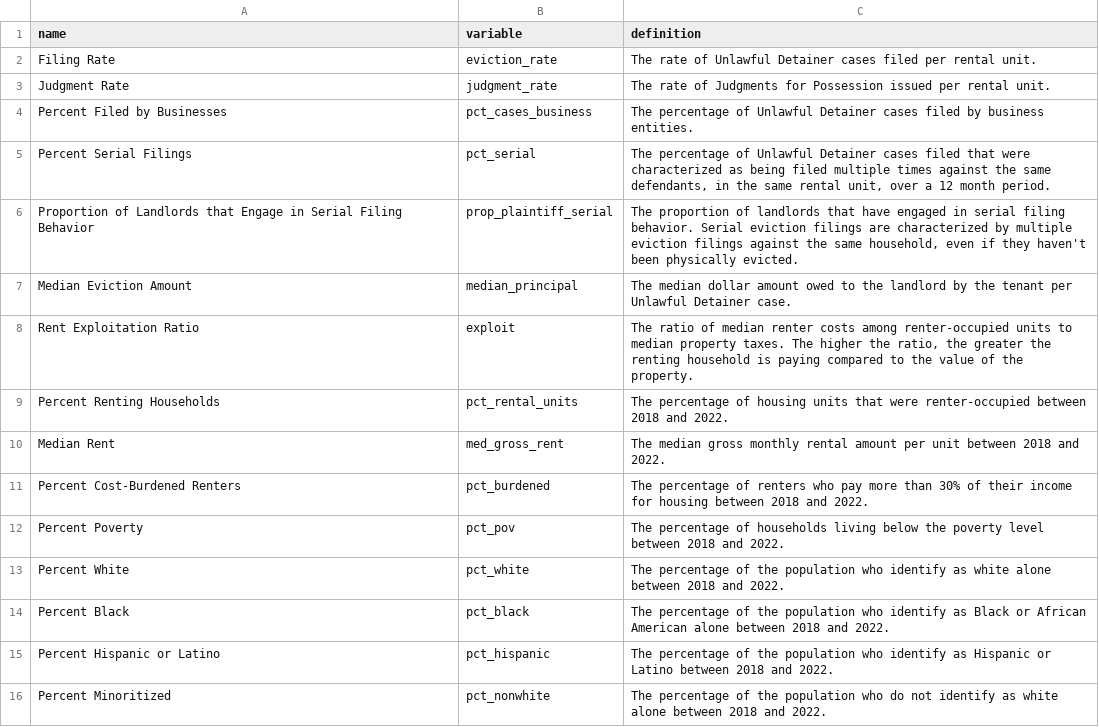
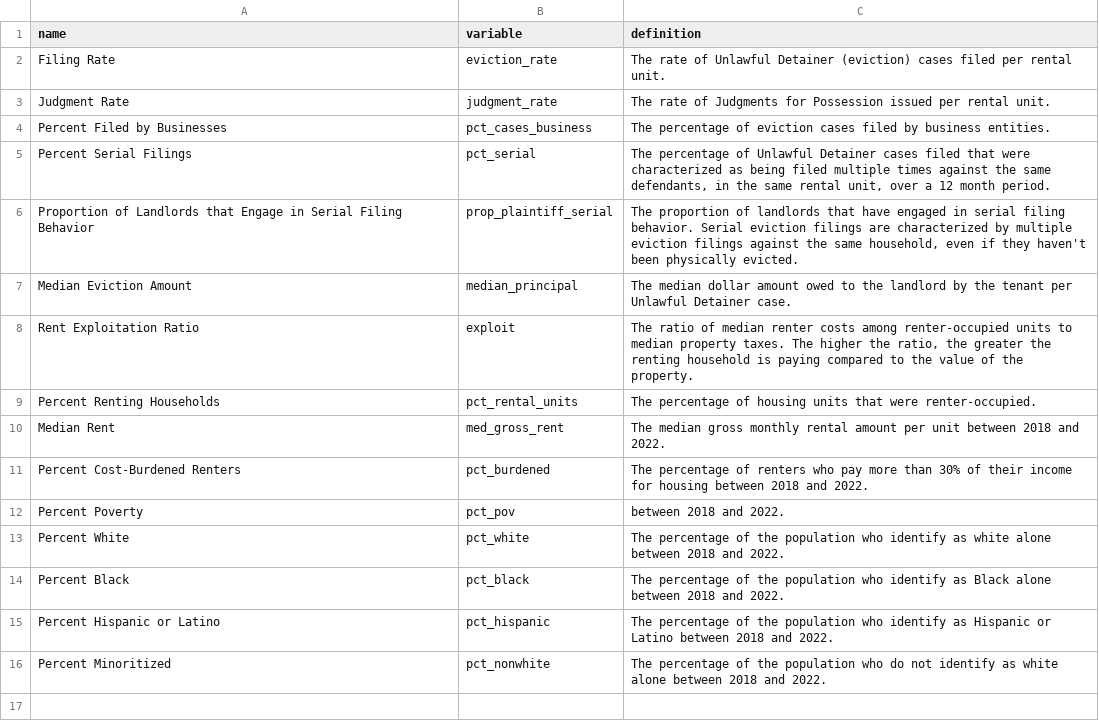
Before and after one commit to virginiaequitycenter/va-eviction-geographies, a CSV file: data/eviction_definitions.csv, drawn as a sheet.

```diff
--- a/data/eviction_definitions.csv
+++ b/data/eviction_definitions.csv
@@ -1,5 +1,5 @@
 name,variable,definition
-Filing Rate,eviction_rate,The rate of Unlawful Detainer cases filed per rental unit.
+Filing Rate,eviction_rate,The rate of Unlawful Detainer (eviction) cases filed per rental unit.
 Judgment Rate,judgment_rate,The rate of Judgments for Possession issued per rental unit.
-Percent Filed by Businesses,pct_cases_business,The percentage of Unlawful Detainer cases filed by business entities.
+Percent Filed by Businesses,pct_cases_business,The percentage of eviction cases filed by business entities.
 Percent Serial Filings,pct_serial,"The percentage of Unlawful Detainer cases filed that were characterized as being filed multiple times against the same defendants, in the same rental unit, over a 12 month period. "
@@ -8,8 +8,8 @@ Median Eviction Amount,median_principal,The median dollar amount owed to the lan
 Rent Exploitation Ratio,exploit,"The ratio of median renter costs among renter-occupied units to median property taxes. The higher the ratio, the greater the renting household is paying compared to the value of the property. "
-Percent Renting Households,pct_rental_units,The percentage of housing units that were renter-occupied between 2018 and 2022.
+Percent Renting Households,pct_rental_units,The percentage of housing units that were renter-occupied.
 Median Rent,med_gross_rent,The median gross monthly rental amount per unit between 2018 and 2022.
 Percent Cost-Burdened Renters,pct_burdened,The percentage of renters who pay more than 30% of their income for housing between 2018 and 2022.
-Percent Poverty,pct_pov,The percentage of households living below the poverty level between 2018 and 2022.
+Percent Poverty,pct_pov, between 2018 and 2022.
 Percent White,pct_white,The percentage of the population who identify as white alone between 2018 and 2022.
-Percent Black,pct_black,The percentage of the population who identify as Black or African American alone between 2018 and 2022.
+Percent Black,pct_black,The percentage of the population who identify as Black alone between 2018 and 2022.
 Percent Hispanic or Latino,pct_hispanic,The percentage of the population who identify as Hispanic or Latino between 2018 and 2022.
```
Also changed, not shown: 6 other files.
